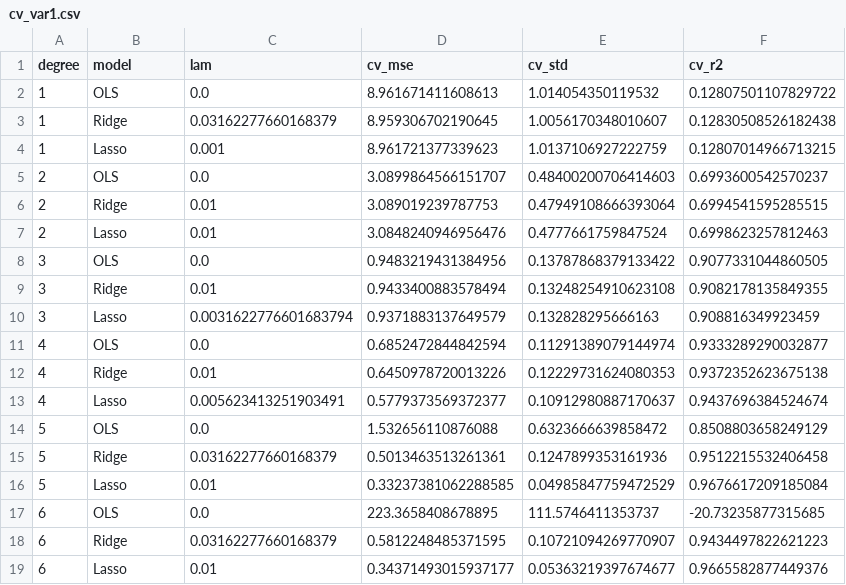
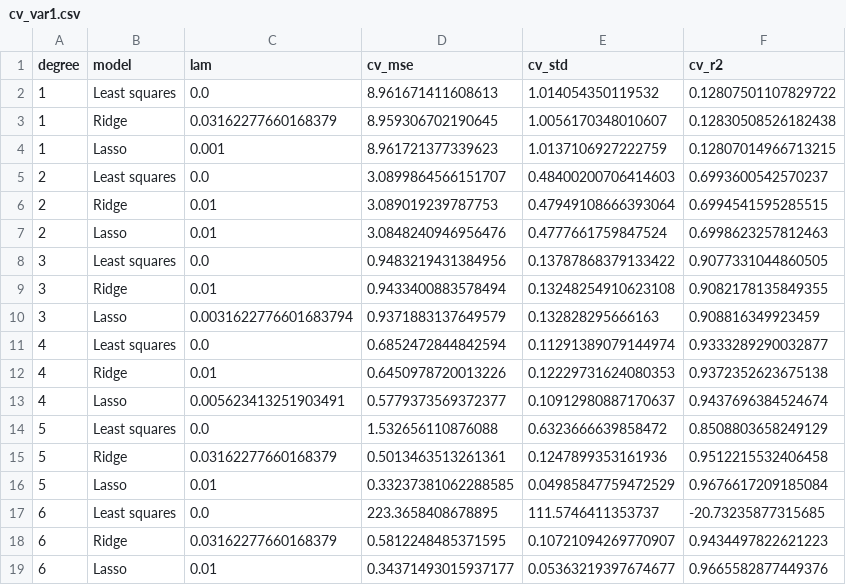
Before and after one commit to hvm007/ml-assignment-1-polynomial-regression, a CSV file: results/cv_var1.csv, drawn as a sheet.

```diff
--- a/results/cv_var1.csv
+++ b/results/cv_var1.csv
@@ -1,18 +1,18 @@
 degree,model,lam,cv_mse,cv_std,cv_r2
-1,OLS,0.0,8.961671411608613,1.014054350119532,0.12807501107829722
+1,Least squares,0.0,8.961671411608613,1.014054350119532,0.12807501107829722
 1,Ridge,0.03162277660168379,8.959306702190645,1.0056170348010607,0.12830508526182438
 1,Lasso,0.001,8.961721377339623,1.0137106927222759,0.12807014966713215
-2,OLS,0.0,3.0899864566151707,0.48400200706414603,0.6993600542570237
+2,Least squares,0.0,3.0899864566151707,0.48400200706414603,0.6993600542570237
 2,Ridge,0.01,3.089019239787753,0.47949108666393064,0.6994541595285515
 2,Lasso,0.01,3.0848240946956476,0.4777661759847524,0.6998623257812463
-3,OLS,0.0,0.9483219431384956,0.13787868379133422,0.9077331044860505
+3,Least squares,0.0,0.9483219431384956,0.13787868379133422,0.9077331044860505
 3,Ridge,0.01,0.9433400883578494,0.13248254910623108,0.9082178135849355
 3,Lasso,0.0031622776601683794,0.9371883137649579,0.132828295666163,0.908816349923459
-4,OLS,0.0,0.6852472844842594,0.11291389079144974,0.9333289290032877
+4,Least squares,0.0,0.6852472844842594,0.11291389079144974,0.9333289290032877
 4,Ridge,0.01,0.6450978720013226,0.12229731624080353,0.9372352623675138
 4,Lasso,0.005623413251903491,0.5779373569372377,0.10912980887170637,0.9437696384524674
-5,OLS,0.0,1.532656110876088,0.6323666639858472,0.8508803658249129
+5,Least squares,0.0,1.532656110876088,0.6323666639858472,0.8508803658249129
 5,Ridge,0.03162277660168379,0.5013463513261361,0.1247899353161936,0.9512215532406458
 5,Lasso,0.01,0.33237381062288585,0.04985847759472529,0.9676617209185084
-6,OLS,0.0,223.3658408678895,111.5746411353737,-20.73235877315685
+6,Least squares,0.0,223.3658408678895,111.5746411353737,-20.73235877315685
 6,Ridge,0.03162277660168379,0.5812248485371595,0.10721094269770907,0.9434497822621223
```
Also changed, not shown: results/cv_var2.csv, 6 other files.
